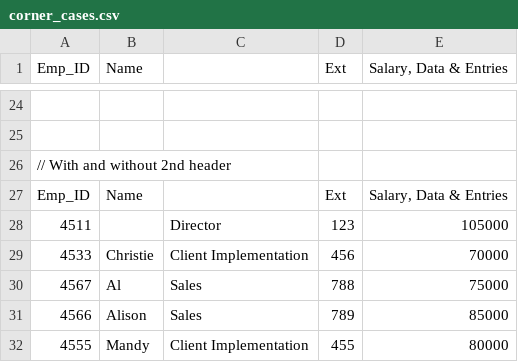
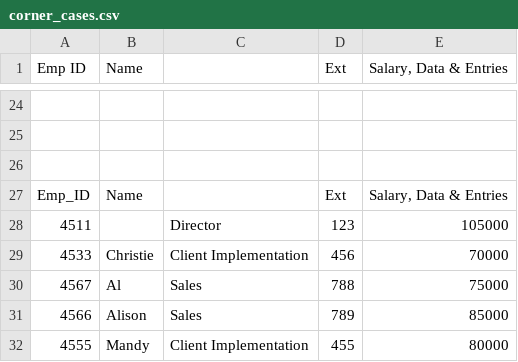
Before and after one commit to Dvidal7788/DataLynx, a CSV file: csv/corner_cases.csv, drawn as a sheet; only a part is shown, gaps mark what is left out; the diff names each change by its address in the sheet, - before the commit and + after, or states it on an @@ line.

```diff
--- a/csv/corner_cases.csv
+++ b/csv/corner_cases.csv
-A1: Emp_ID
+A1: Emp ID
-A26 (Emp ID): // With and without 2nd header
+A26 (Emp ID): (empty)
```
Also changed, not shown: csv/printers.csv.csv, csv/sales_data2.csv, 44 other files.
